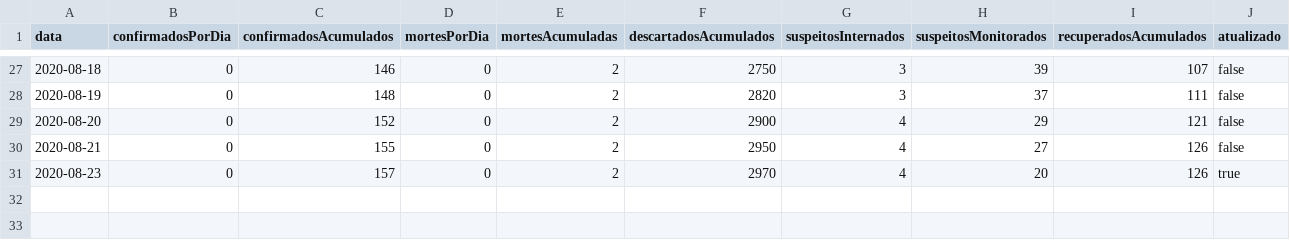
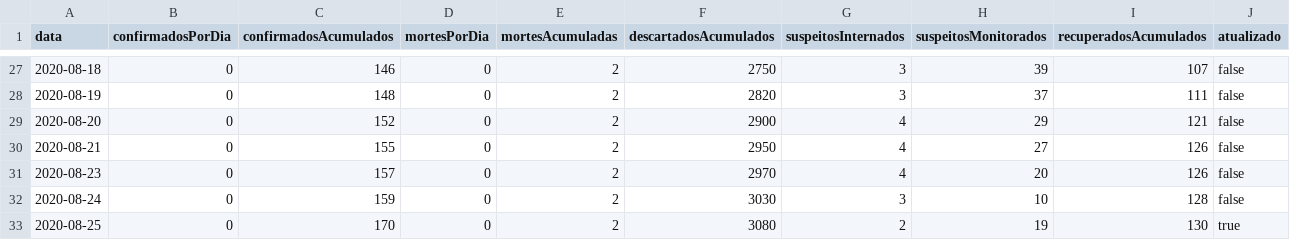
Before and after one commit to Honteq/covidcorrente, a CSV file: dados_covid19_casospordata.csv, drawn as a sheet; only a part is shown, gaps mark what is left out.

Commit message:
update

```diff
--- a/dados_covid19_casospordata.csv
+++ b/dados_covid19_casospordata.csv
@@ -30,2 +30,4 @@ data,confirmadosPorDia,confirmadosAcumulados,mortesPorDia,mortesAcumuladas,desca
 2020-08-21,0,155,0,2,2950,4,27,126,false
-2020-08-23,0,157,0,2,2970,4,20,126,true
+2020-08-23,0,157,0,2,2970,4,20,126,false
+2020-08-24,0,159,0,2,3030,3,10,128,false
+2020-08-25,0,170,0,2,3080,2,19,130,true
```
